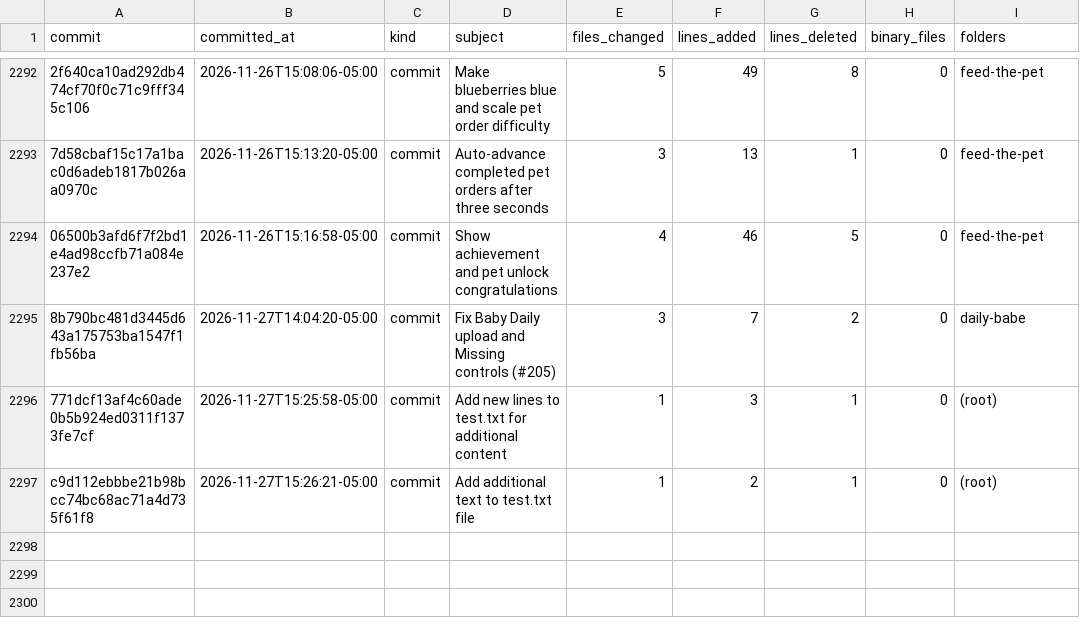
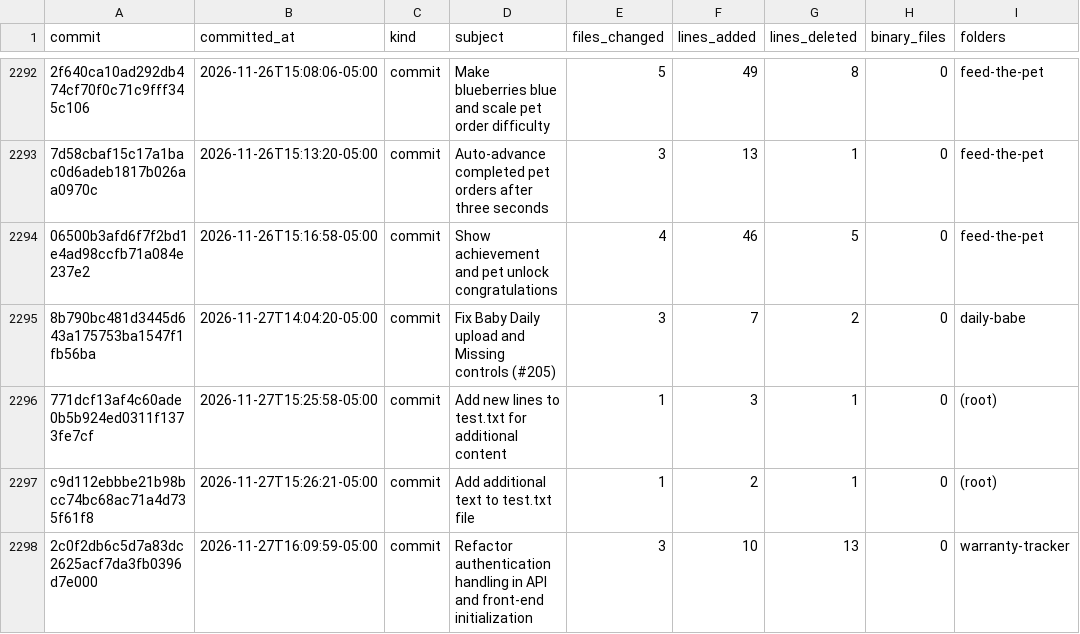
Before and after one commit to jasrasr/website, a CSV file: commit-activity.csv, drawn as a sheet; only a part is shown, gaps mark what is left out; the diff names each change by its address in the sheet, - before the commit and + after, or states it on an @@ line.

```diff
--- a/commit-activity.csv
+++ b/commit-activity.csv
+row 2298: 2c0f2db6c5d7a83dc2625acf7da3fb0396d7e000 | 2026-11-27T16:09:59-05:00 | commit | Refactor authentication handling in API and front-end initialization | 3 | 10 | 13 | 0 | warranty-tracker
```
Also changed, not shown: main-activity.csv, 1 other file.
